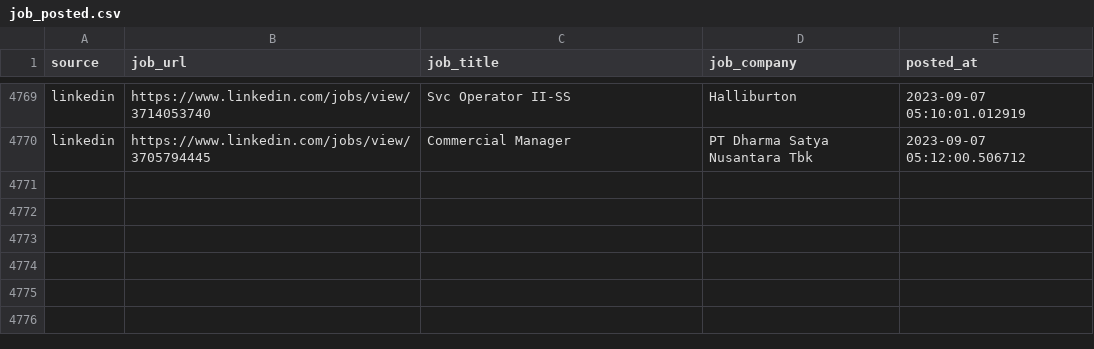
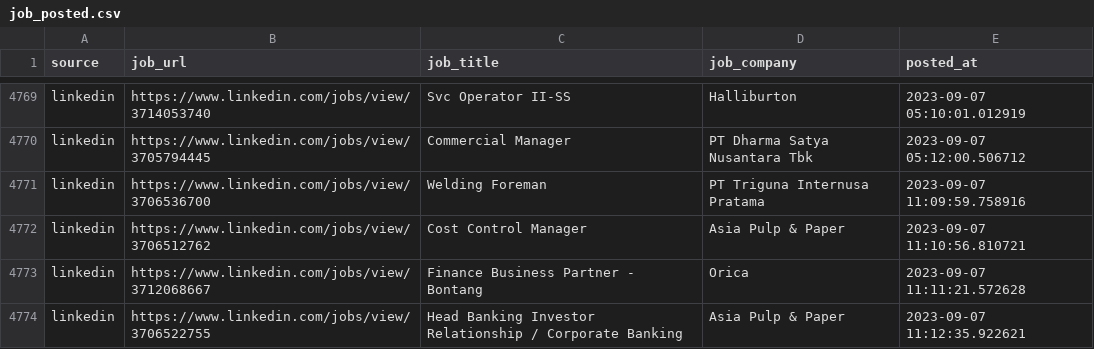
Before and after one commit to Rachdyan/geosains-job-crawler, a CSV file: data/job_posted.csv, drawn as a sheet; only a part is shown, gaps mark what is left out.

```diff
--- a/data/job_posted.csv
+++ b/data/job_posted.csv
@@ -4770 +4770,5 @@
 "linkedin","https://www.linkedin.com/jobs/view/3705794445","Commercial Manager","PT Dharma Satya Nusantara Tbk",2023-09-07 05:12:00.506712
+"linkedin","https://www.linkedin.com/jobs/view/3706536700","Welding Foreman","PT Triguna Internusa Pratama",2023-09-07 11:09:59.758916
+"linkedin","https://www.linkedin.com/jobs/view/3706512762","Cost Control Manager","Asia Pulp & Paper",2023-09-07 11:10:56.810721
+"linkedin","https://www.linkedin.com/jobs/view/3712068667","Finance Business Partner - Bontang","Orica",2023-09-07 11:11:21.572628
+"linkedin","https://www.linkedin.com/jobs/view/3706522755","Head Banking Investor Relationship / Corporate Banking","Asia Pulp & Paper",2023-09-07 11:12:35.922621
```
